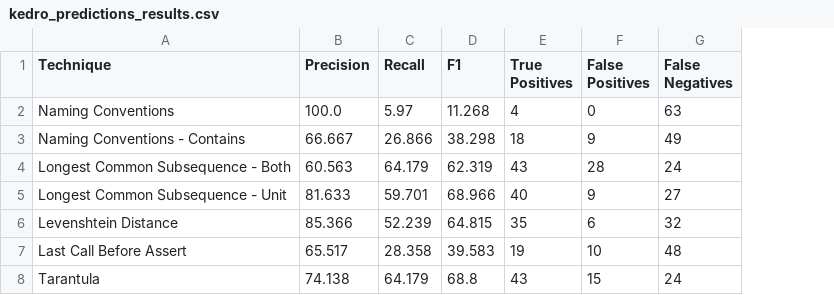
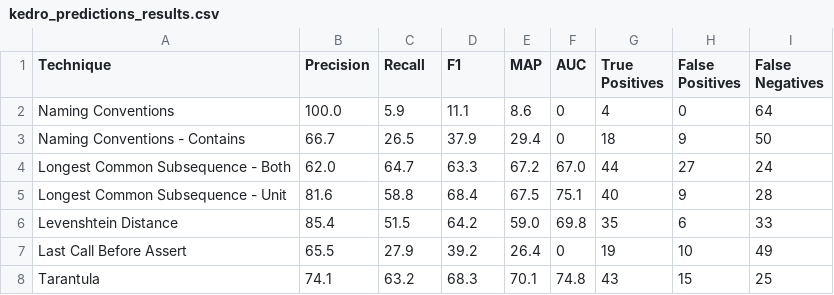
Before and after one commit to jasonho2582001/comp0138-pytctracer, a CSV file: analysis/kedro/function/kedro_predictions_results.csv, drawn as a sheet; only a part is shown; addresses are those after the commit; the diff covers the shown part only; the diff names each change by its address in the sheet, - before the commit and + after, or states it on an @@ line.

```diff
--- a/analysis/kedro/function/kedro_predictions_results.csv
+++ b/analysis/kedro/function/kedro_predictions_results.csv
+column E (MAP), rows 2-8: 8.6 | 29.4 | 67.2 | 67.5 | 59.0 | 26.4 | 70.1
+column F (AUC), rows 2-8: 0 | 0 | 67.0 | 75.1 | 69.8 | 0 | 74.8
-C2 (Recall): 5.97
+C2 (Recall): 5.9
-D2 (F1): 11.268
+D2 (F1): 11.1
-I2 (False Negatives): 63
+I2 (False Negatives): 64
-B3 (Precision): 66.667
+B3 (Precision): 66.7
-C3 (Recall): 26.866
+C3 (Recall): 26.5
-D3 (F1): 38.298
+D3 (F1): 37.9
-I3 (False Negatives): 49
+I3 (False Negatives): 50
-B4 (Precision): 60.563
+B4 (Precision): 62.0
-C4 (Recall): 64.179
+C4 (Recall): 64.7
-D4 (F1): 62.319
+D4 (F1): 63.3
-G4 (True Positives): 43
+G4 (True Positives): 44
-H4 (False Positives): 28
+H4 (False Positives): 27
-B5 (Precision): 81.633
+B5 (Precision): 81.6
-C5 (Recall): 59.701
+C5 (Recall): 58.8
-D5 (F1): 68.966
+D5 (F1): 68.4
-I5 (False Negatives): 27
+I5 (False Negatives): 28
-B6 (Precision): 85.366
+B6 (Precision): 85.4
-C6 (Recall): 52.239
+C6 (Recall): 51.5
-D6 (F1): 64.815
+D6 (F1): 64.2
-I6 (False Negatives): 32
+I6 (False Negatives): 33
-B7 (Precision): 65.517
+B7 (Precision): 65.5
-C7 (Recall): 28.358
+C7 (Recall): 27.9
-D7 (F1): 39.583
+D7 (F1): 39.2
-I7 (False Negatives): 48
+I7 (False Negatives): 49
-B8 (Precision): 74.138
+B8 (Precision): 74.1
-C8 (Recall): 64.179
+C8 (Recall): 63.2
-D8 (F1): 68.8
+D8 (F1): 68.3
-I8 (False Negatives): 24
+I8 (False Negatives): 25
```
Also changed, not shown: 1 added row and 15 edited cells elsewhere in this file, analysis/arrow/class/arrow_predictions_class_results.csv, analysis/arrow/function/arrow_predictions_results.csv, 29 other files.
